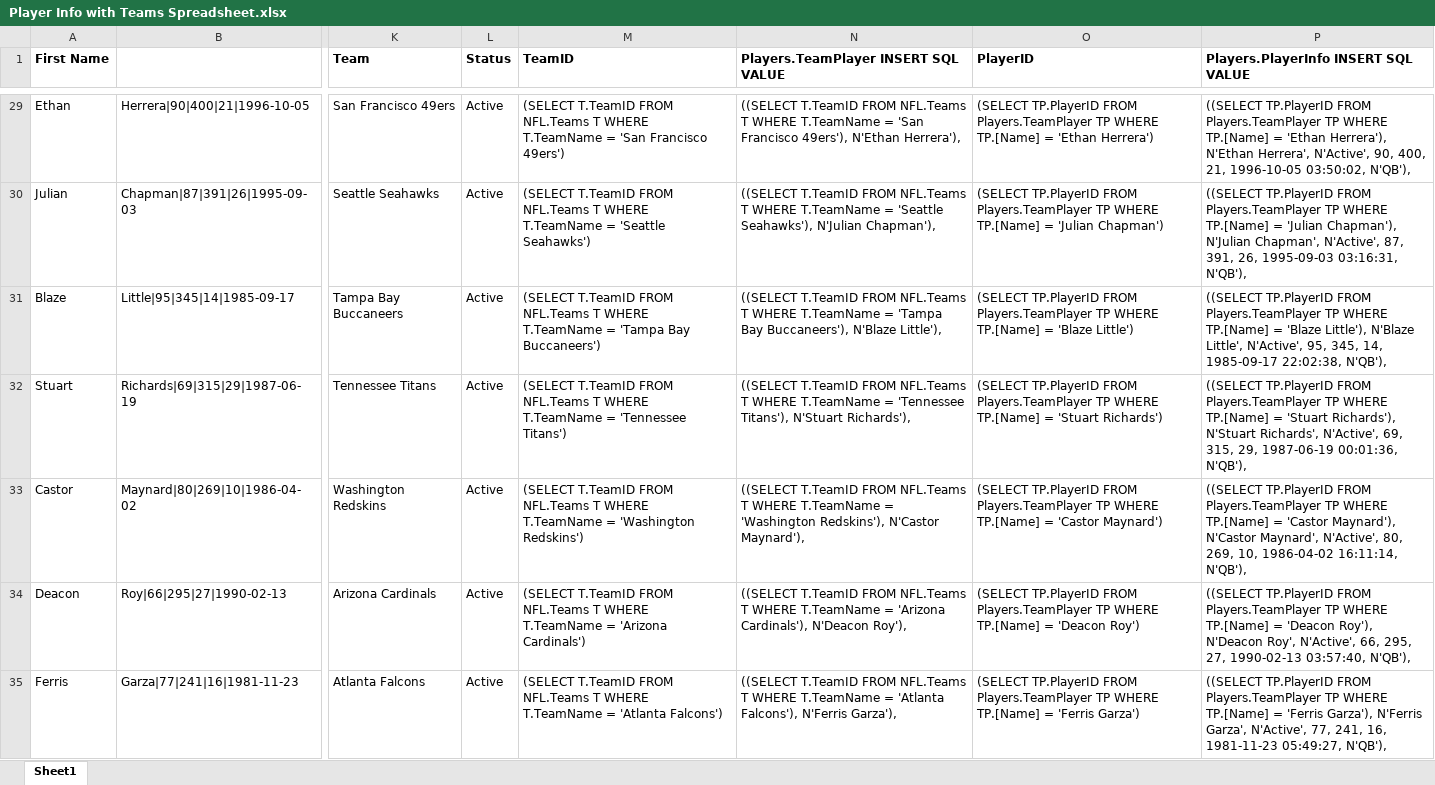
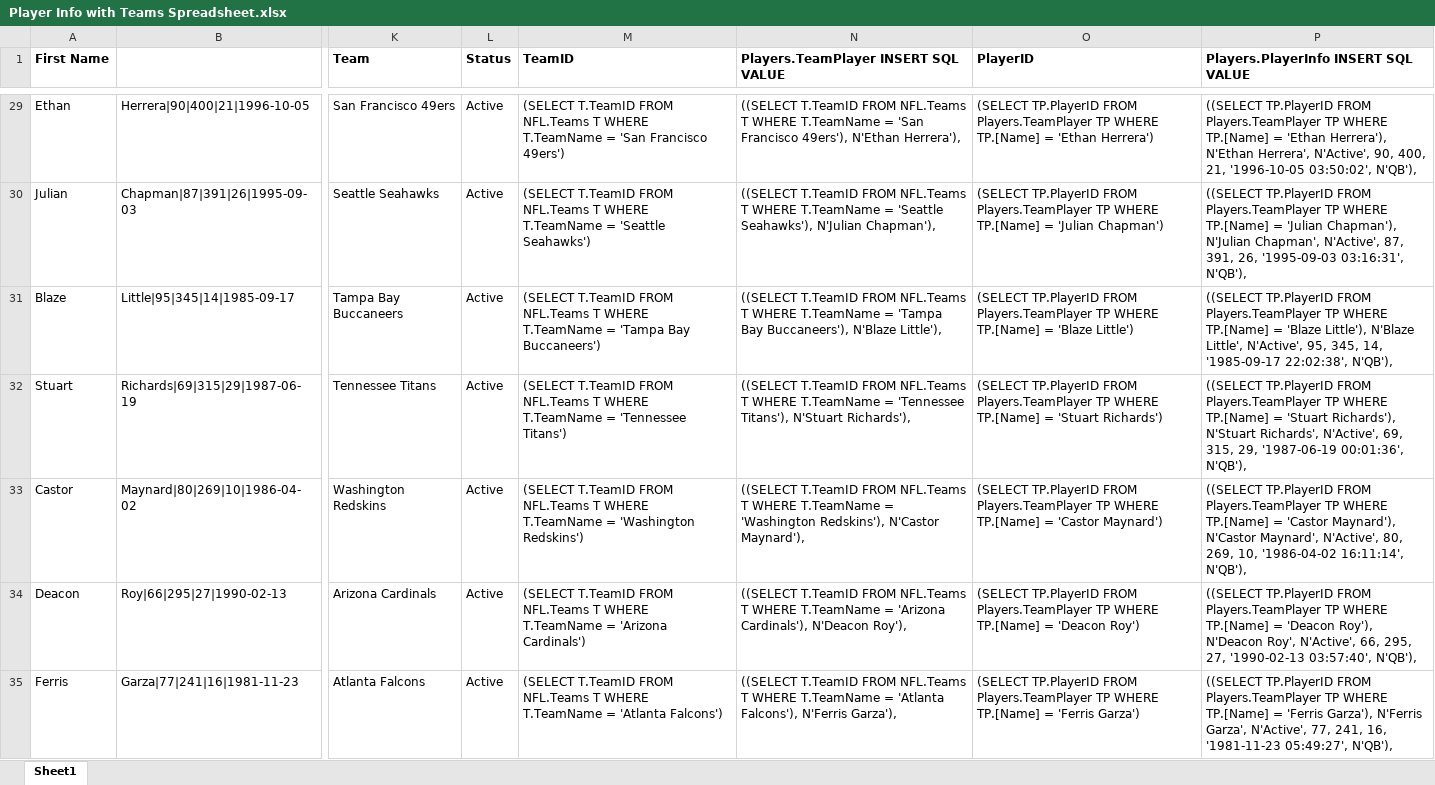
Before and after one commit to adkunkel/TEAM5_560, an Excel workbook: Player Info with Teams Spreadsheet.xlsx, sheet Sheet1, drawn as a sheet; only a part is shown, gaps mark what is left out; values as stored, in another font and other column widths than the file's, no borders; the diff covers the shown part only; the diff names each change by its address in the sheet, - before the commit and + after, or states it on an @@ line.

```diff
--- a/Player Info with Teams Spreadsheet.xlsx (sheet Sheet1)
+++ b/Player Info with Teams Spreadsheet.xlsx (sheet Sheet1)
-P29: …400, 21, 1996-10-05 03:50:02, N'QB'),
+P29: …400, 21, '1996-10-05 03:50:02', N'QB'),
-P30: …391, 26, 1995-09-03 03:16:31, N'QB'),
+P30: …391, 26, '1995-09-03 03:16:31', N'QB'),
-P31: …345, 14, 1985-09-17 22:02:38, N'QB'),
+P31: …345, 14, '1985-09-17 22:02:38', N'QB'),
-P32: …315, 29, 1987-06-19 00:01:36, N'QB'),
+P32: …315, 29, '1987-06-19 00:01:36', N'QB'),
-P33: …269, 10, 1986-04-02 16:11:14, N'QB'),
+P33: …269, 10, '1986-04-02 16:11:14', N'QB'),
-P34: …295, 27, 1990-02-13 03:57:40, N'QB'),
+P34: …295, 27, '1990-02-13 03:57:40', N'QB'),
-P35: …241, 16, 1981-11-23 05:49:27, N'QB'),
+P35: …241, 16, '1981-11-23 05:49:27', N'QB'),
```
Also changed, not shown: 493 edited cells elsewhere in this sheet, NFL 2019 Schedule.xlsx, 3 other files.
